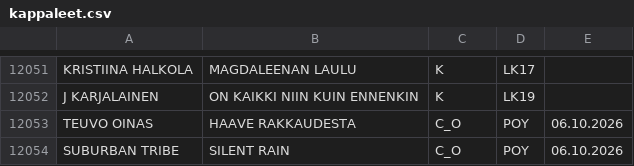
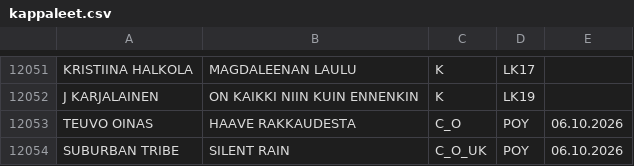
Before and after one commit to LamminHovi/Karaokelista, a CSV file: kappaleet.csv, drawn as a sheet; only a part is shown, gaps mark what is left out.

Commit message:
Päivitetty kappaleet.csv

```diff
--- a/kappaleet.csv
+++ b/kappaleet.csv
@@ -12053,2 +12053,2 @@ J KARJALAINEN,ON KAIKKI NIIN KUIN ENNENKIN,K,LK19,
 TEUVO OINAS,HAAVE RAKKAUDESTA,C_O,POY,06.10.2026
-SUBURBAN TRIBE,SILENT RAIN,C_O,POY,06.10.2026
+SUBURBAN TRIBE,SILENT RAIN,C_O_UK,POY,06.10.2026
```
